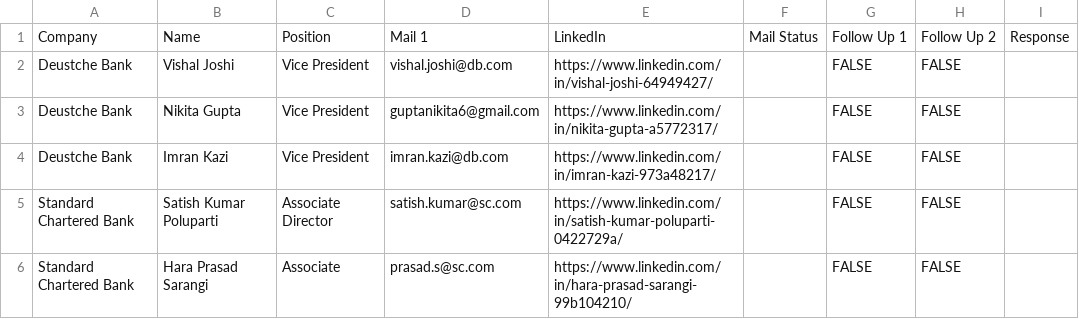
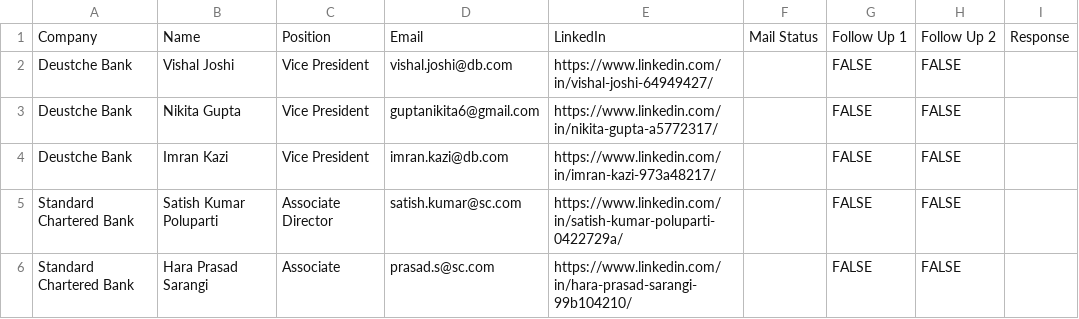
Before and after one commit to swastikyatnaleteamkartkgp/teamkart, a CSV file: bank.csv, drawn as a sheet; only a part is shown.

Commit message:
Update bank.csv

```diff
--- a/bank.csv
+++ b/bank.csv
@@ -1,2 +1,2 @@
-Company,Name,Position,Mail 1,LinkedIn,Mail Status,Follow Up 1,Follow Up 2,Response
+Company,Name,Position,Email,LinkedIn,Mail Status,Follow Up 1,Follow Up 2,Response
 Deustche Bank,Vishal Joshi,Vice President,vishal.joshi@db.com,https://www.linkedin.com/in/vishal-joshi-64949427/,,FALSE,FALSE,
```
